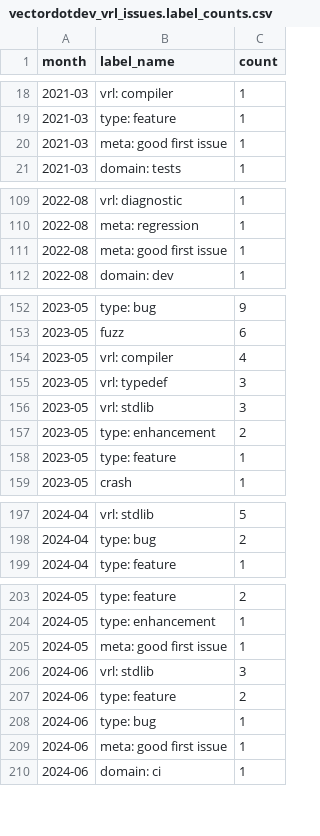
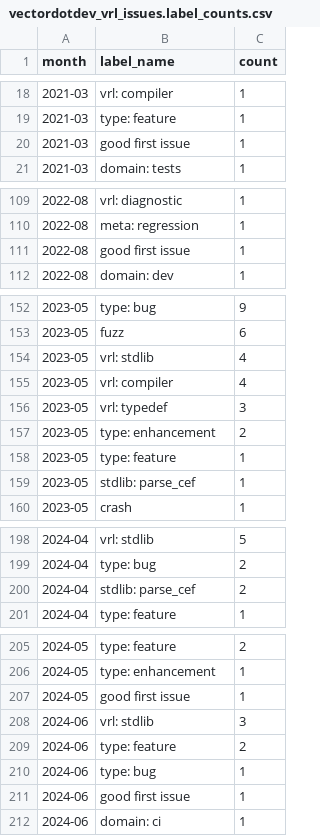
Before and after one commit to vectordotdev/github-tools, a CSV file: out/summaries/vectordotdev_vrl_issues.label_counts.csv, drawn as a sheet; only a part is shown, gaps mark what is left out; the diff covers the shown part only.

```diff
--- a/out/summaries/vectordotdev_vrl_issues.label_counts.csv
+++ b/out/summaries/vectordotdev_vrl_issues.label_counts.csv
@@ -19,3 +19,3 @@ month,label_name,count
 2021-03,type: feature,1
-2021-03,meta: good first issue,1
+2021-03,good first issue,1
 2021-03,domain: tests,1
@@ -110,3 +110,3 @@ month,label_name,count
 2022-08,meta: regression,1
-2022-08,meta: good first issue,1
+2022-08,good first issue,1
 2022-08,domain: dev,1
@@ -153,7 +153,8 @@ month,label_name,count
 2023-05,fuzz,6
+2023-05,vrl: stdlib,4
 2023-05,vrl: compiler,4
 2023-05,vrl: typedef,3
-2023-05,vrl: stdlib,3
 2023-05,type: enhancement,2
 2023-05,type: feature,1
+2023-05,stdlib: parse_cef,1
 2023-05,crash,1
@@ -198,2 +199,3 @@ month,label_name,count
 2024-04,type: bug,2
+2024-04,stdlib: parse_cef,2
 2024-04,type: feature,1
@@ -204,3 +206,3 @@ month,label_name,count
 2024-05,type: enhancement,1
-2024-05,meta: good first issue,1
+2024-05,good first issue,1
 2024-06,vrl: stdlib,3
@@ -208,3 +210,3 @@ month,label_name,count
 2024-06,type: bug,1
-2024-06,meta: good first issue,1
+2024-06,good first issue,1
 2024-06,domain: ci,1
```
Also changed, not shown: 38 added rows and 5 edited cells elsewhere in this file, out/summaries/vectordotdev_vector_issues.label_counts.csv, out/summaries/vectordotdev_vector_issues.monthly_summary.csv, 41 other files.
